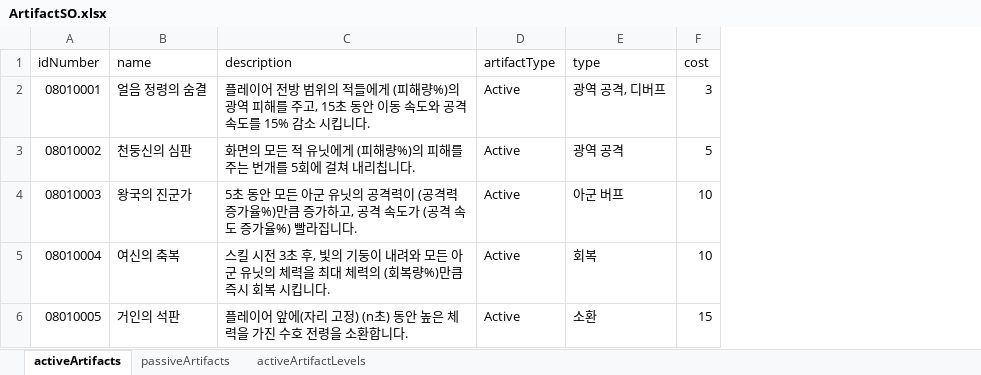
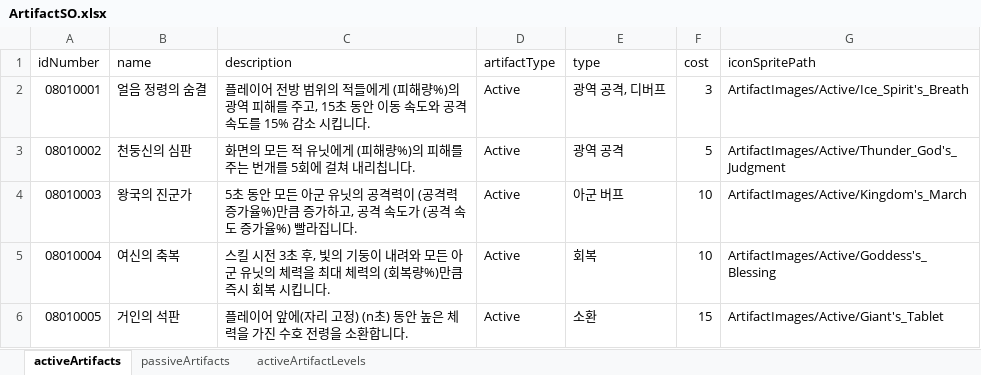
Before and after one commit to gyro1515/TeamProject_CheerUpMyHero, an Excel workbook: Assets/Excel/ArtifactSO.xlsx, sheet activeArtifacts, drawn as a sheet; values as stored, in another font and other column widths than the file's, no borders; the diff names each change by its address in the sheet, - before the commit and + after, or states it on an @@ line.

```diff
--- a/Assets/Excel/ArtifactSO.xlsx (sheet activeArtifacts)
+++ b/Assets/Excel/ArtifactSO.xlsx (sheet activeArtifacts)
+column G (iconSpritePath), rows 2-6: ArtifactImages/Active/Ice_Spirit's_Breath | ArtifactImages/Active/Thunder_God's_Judgment | ArtifactImages/Active/Kingdom's_March | ArtifactImages/Active/Goddess's_Blessing | ArtifactImages/Active/Giant's_Tablet
```
Also changed, not shown: sheet passiveArtifacts, 11 other files.
